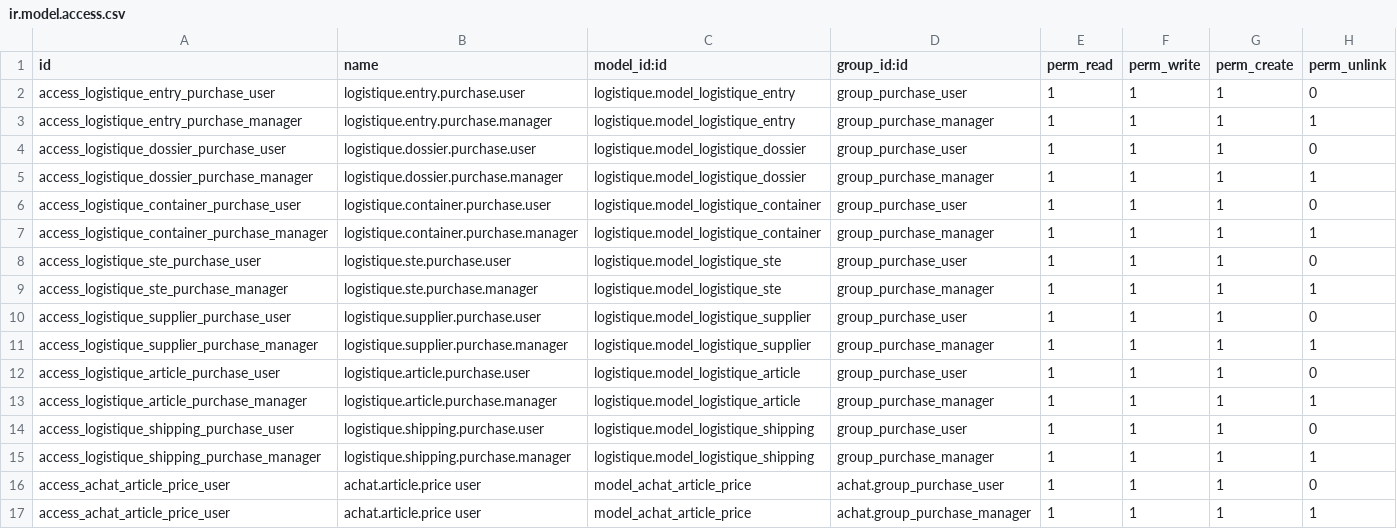
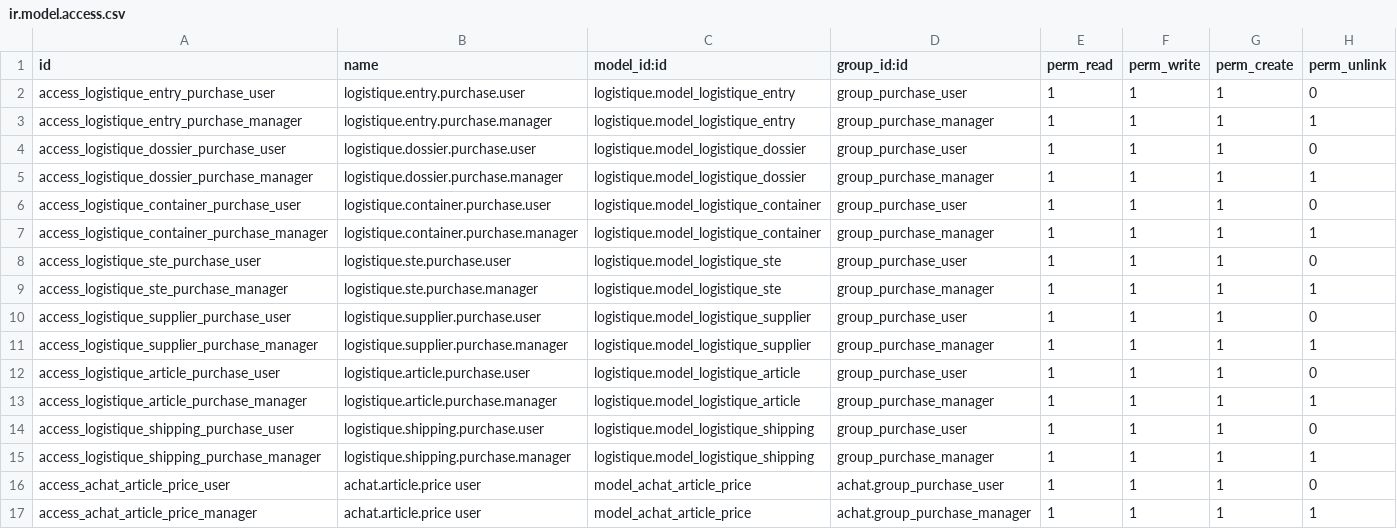
Before and after one commit to ayoubakhrif/Soufiane-Food, a CSV file: custom-addons/achat/security/ir.model.access.csv, drawn as a sheet.

Commit message:
Mise à jour du code kal3iya

```diff
--- a/custom-addons/achat/security/ir.model.access.csv
+++ b/custom-addons/achat/security/ir.model.access.csv
@@ -16,2 +16,2 @@ access_logistique_shipping_purchase_manager,logistique.shipping.purchase.manager
 access_achat_article_price_user,achat.article.price user,model_achat_article_price,achat.group_purchase_user,1,1,1,0
-access_achat_article_price_user,achat.article.price user,model_achat_article_price,achat.group_purchase_manager,1,1,1,1
+access_achat_article_price_manager,achat.article.price user,model_achat_article_price,achat.group_purchase_manager,1,1,1,1
```
